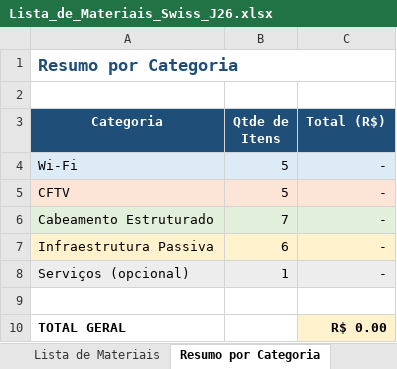
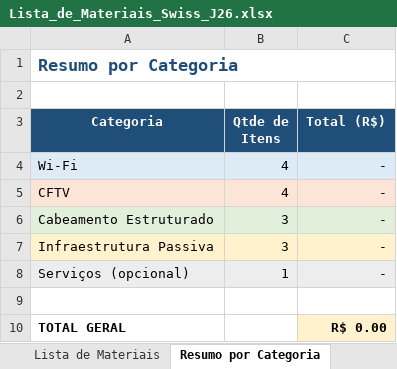
Before and after one commit to ipsuporte/projeto_cliente_mp, an Excel workbook: SWISS-J26-Patrick/Lista_de_Materiais_Swiss_J26.xlsx, sheet Resumo por Categoria, drawn as a sheet; values as stored, in another font and other column widths than the file's, no borders; the diff names each change by its address in the sheet, - before the commit and + after, or states it on an @@ line.

```diff
--- a/SWISS-J26-Patrick/Lista_de_Materiais_Swiss_J26.xlsx (sheet Resumo por Categoria)
+++ b/SWISS-J26-Patrick/Lista_de_Materiais_Swiss_J26.xlsx (sheet Resumo por Categoria)
-B4:B5 (Qtde de Itens): 5
+B4:B5 (Qtde de Itens): 4
-B6 (Qtde de Itens): 7
+B6 (Qtde de Itens): 3
-B7 (Qtde de Itens): 6
+B7 (Qtde de Itens): 3
```
Also changed, not shown: sheet Lista de Materiais, formulas that keep their value.
